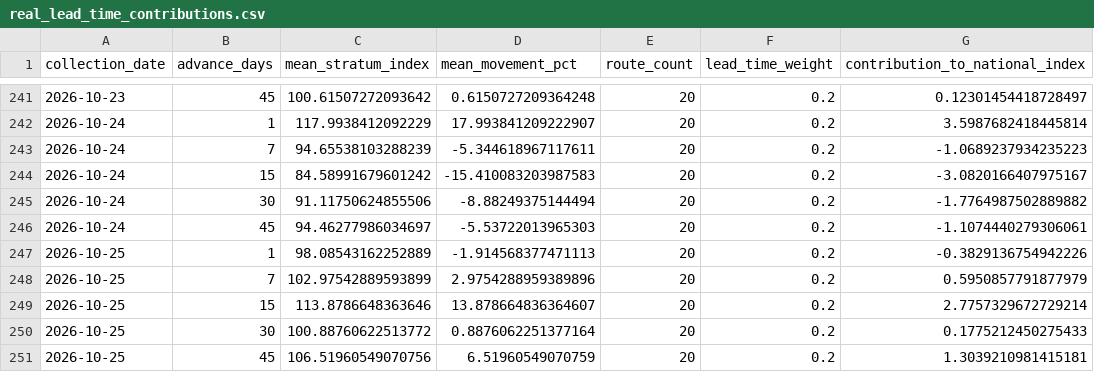
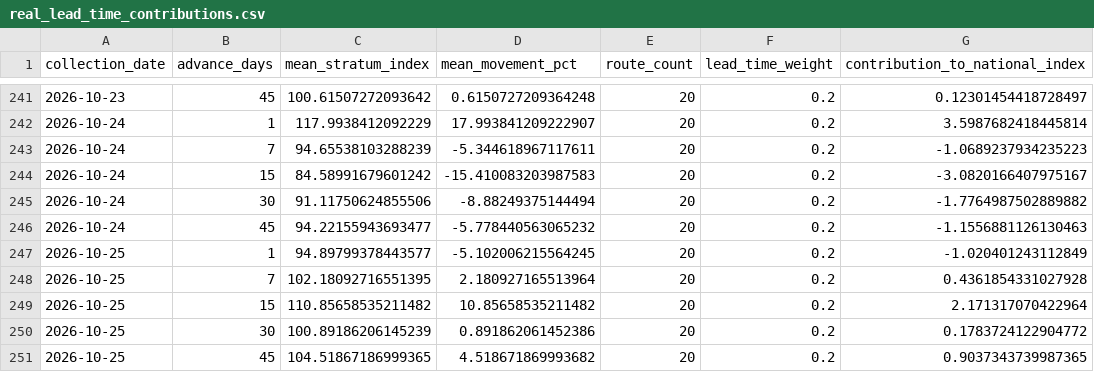
Before and after one commit to tripathianand23/AirFareX, a CSV file: data/processed/real/index/real_lead_time_contributions.csv, drawn as a sheet; only a part is shown, gaps mark what is left out.

```diff
--- a/data/processed/real/index/real_lead_time_contributions.csv
+++ b/data/processed/real/index/real_lead_time_contributions.csv
@@ -245,7 +245,7 @@ collection_date,advance_days,mean_stratum_index,mean_movement_pct,route_count,le
 2026-10-24,30,91.11750624855506,-8.88249375144494,20,0.2,-1.7764987502889882
-2026-10-24,45,94.46277986034697,-5.53722013965303,20,0.2,-1.1074440279306061
-2026-10-25,1,98.08543162252889,-1.914568377471113,20,0.2,-0.3829136754942226
-2026-10-25,7,102.97542889593899,2.9754288959389896,20,0.2,0.5950857791877979
-2026-10-25,15,113.8786648363646,13.878664836364607,20,0.2,2.7757329672729214
-2026-10-25,30,100.88760622513772,0.8876062251377164,20,0.2,0.1775212450275433
-2026-10-25,45,106.51960549070756,6.51960549070759,20,0.2,1.3039210981415181
+2026-10-24,45,94.22155943693477,-5.778440563065232,20,0.2,-1.1556881126130463
+2026-10-25,1,94.89799378443577,-5.102006215564245,20,0.2,-1.020401243112849
+2026-10-25,7,102.18092716551395,2.180927165513964,20,0.2,0.4361854331027928
+2026-10-25,15,110.85658535211482,10.85658535211482,20,0.2,2.171317070422964
+2026-10-25,30,100.89186206145239,0.891862061452386,20,0.2,0.1783724122904772
+2026-10-25,45,104.51867186999365,4.518671869993682,20,0.2,0.9037343739987365
```
Also changed, not shown: data/processed/real/index/real_daily_airfare_index.csv, data/processed/real/index/real_route_contributions.csv, 7 other files.
